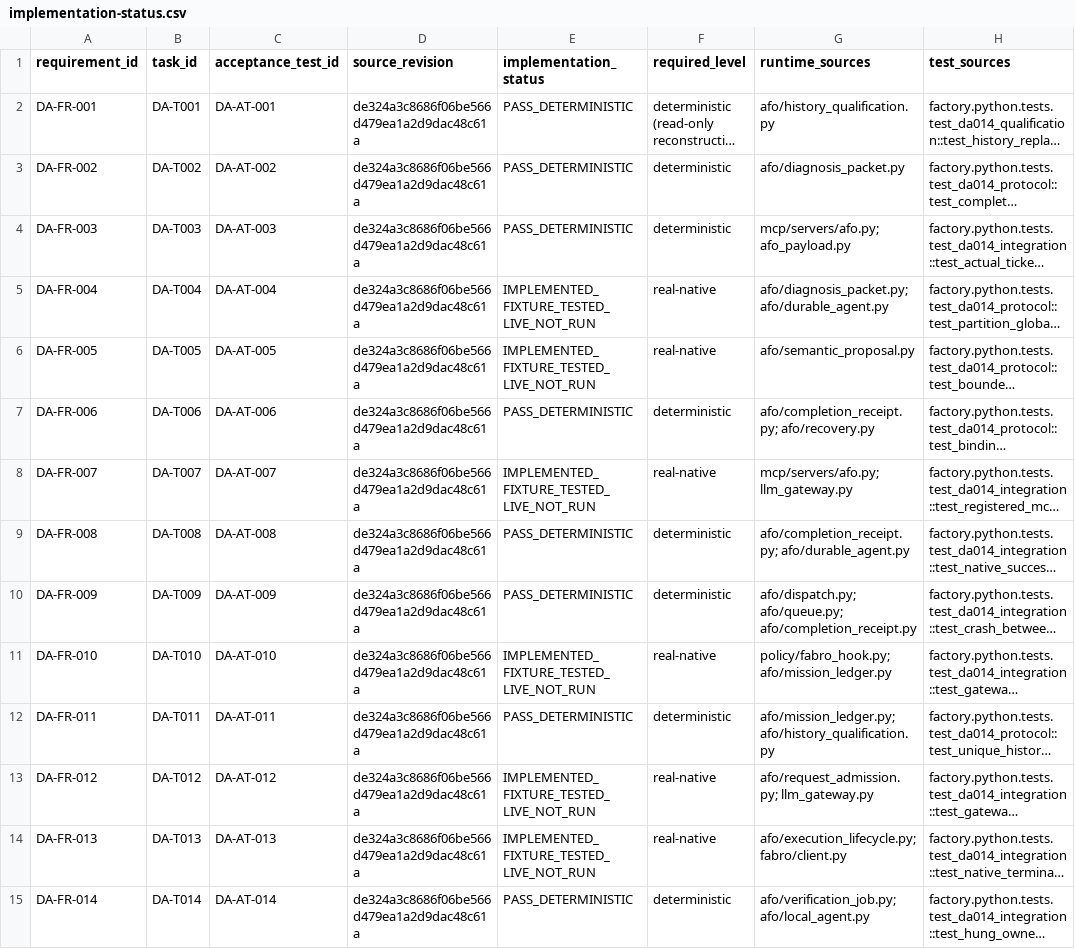
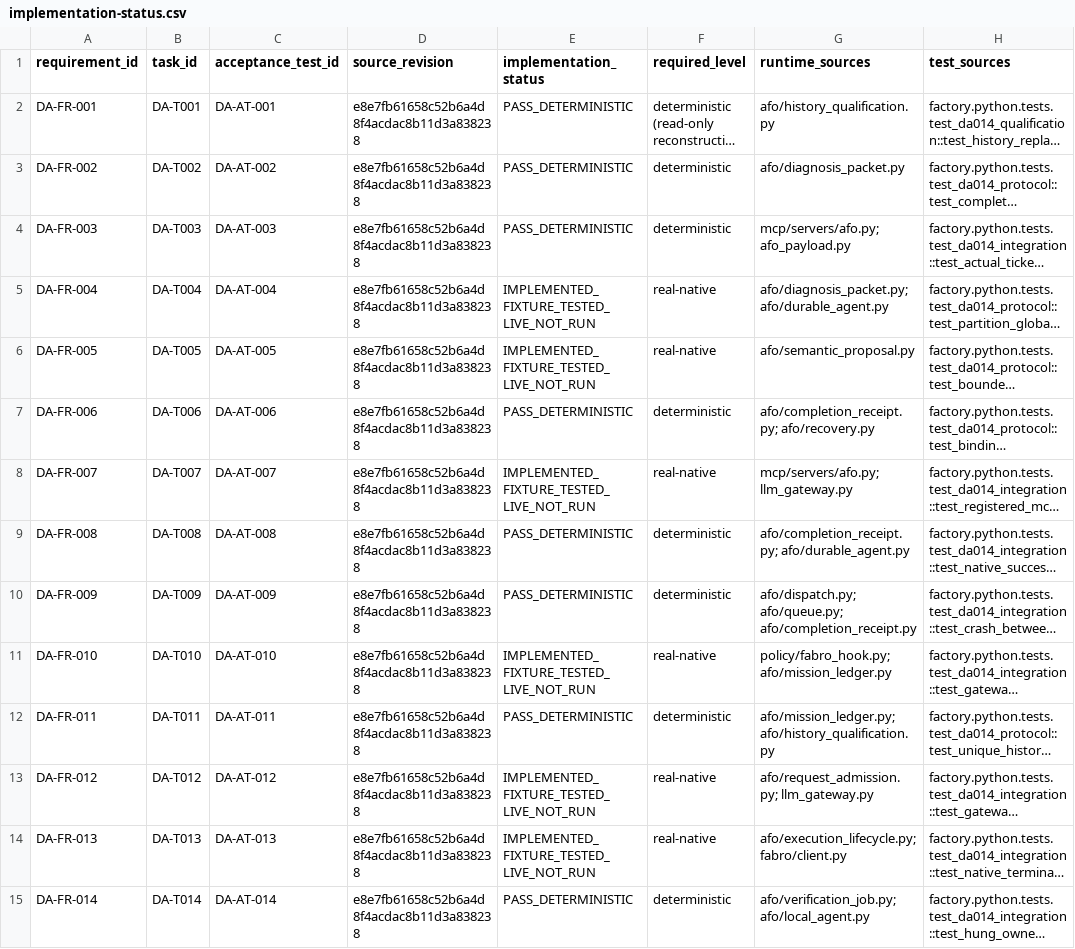
Before and after one commit to jnsagai/forge-c, a CSV file: specs/014-durable-local-autonomy/implementation-status.csv, drawn as a sheet; only a part is shown; long unchanged cells end in …; the diff covers the shown part only; the diff names each change by its address in the sheet, - before the commit and + after, or states it on an @@ line.

```diff
--- a/specs/014-durable-local-autonomy/implementation-status.csv
+++ b/specs/014-durable-local-autonomy/implementation-status.csv
-D2:D15 (source_revision): de324a3c8686f06be566d479ea1a2d9dac48c61a
+D2:D15 (source_revision): e8e7fb61658c52b6a4d8f4acdac8b11d3a838238
```
Also changed, not shown: 6 added rows and 42 edited cells elsewhere in this file, 25 other files.
